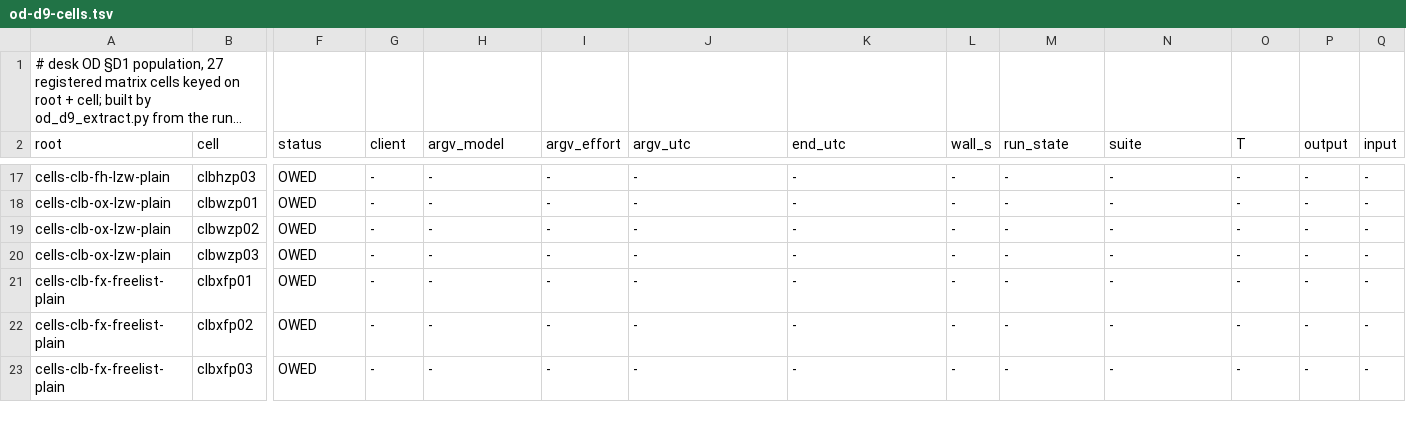
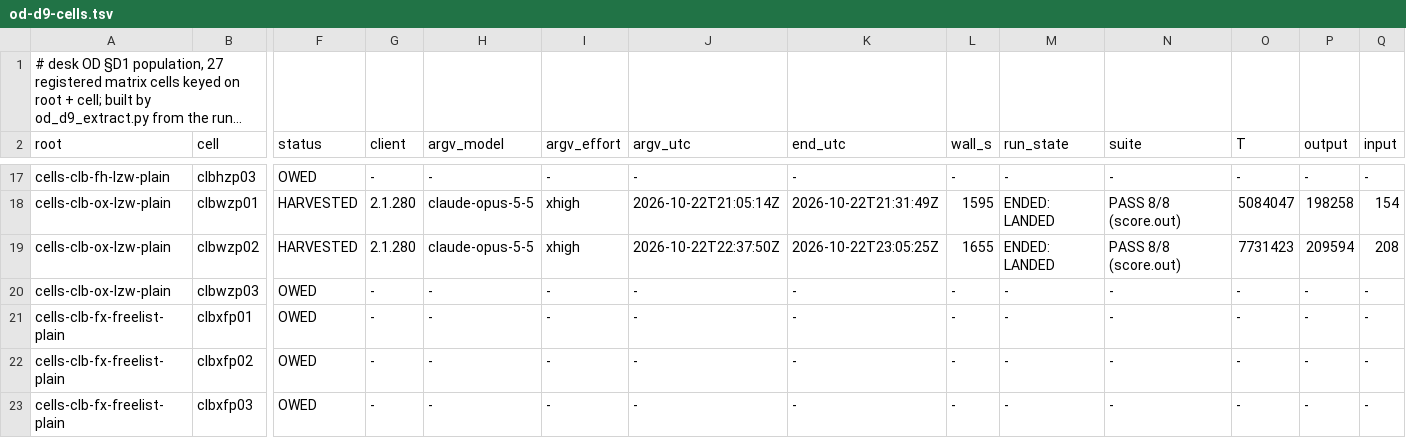
Before and after one commit to jyh/saltbench, a TSV file: evidence/od-effort-matrix/od-d9-cells.tsv, drawn as a sheet; only a part is shown, gaps mark what is left out; long unchanged cells end in …; the diff covers the shown part only; the diff names each change by its address in the sheet, - before the commit and + after, or states it on an @@ line.

```diff
--- a/evidence/od-effort-matrix/od-d9-cells.tsv
+++ b/evidence/od-effort-matrix/od-d9-cells.tsv
-F18:F19 (status): OWED
+F18:F19 (status): HARVESTED
-G18:G19 (client): -
+G18:G19 (client): 2.1.280
-H18:H19 (argv_model): -
+H18:H19 (argv_model): claude-opus-5-5
-I18:I19 (argv_effort): -
+I18:I19 (argv_effort): xhigh
-J18 (argv_utc): -
+J18 (argv_utc): 2026-10-22T21:05:14Z
-K18 (end_utc): -
+K18 (end_utc): 2026-10-22T21:31:49Z
-L18 (wall_s): -
+L18 (wall_s): 1595
-M18:M19 (run_state): -
+M18:M19 (run_state): ENDED: LANDED
-N18:N19 (suite): -
+N18:N19 (suite): PASS 8/8 (score.out)
-O18 (T): -
+O18 (T): 5084047
-P18 (output): -
+P18 (output): 198258
-Q18 (input): -
+Q18 (input): 154
-J19 (argv_utc): -
+J19 (argv_utc): 2026-10-22T22:37:50Z
-K19 (end_utc): -
+K19 (end_utc): 2026-10-22T23:05:25Z
-L19 (wall_s): -
+L19 (wall_s): 1655
-O19 (T): -
+O19 (T): 7731423
-P19 (output): -
+P19 (output): 209594
-Q19 (input): -
+Q19 (input): 208
```
Also changed, not shown: 115 edited cells elsewhere in this file.
